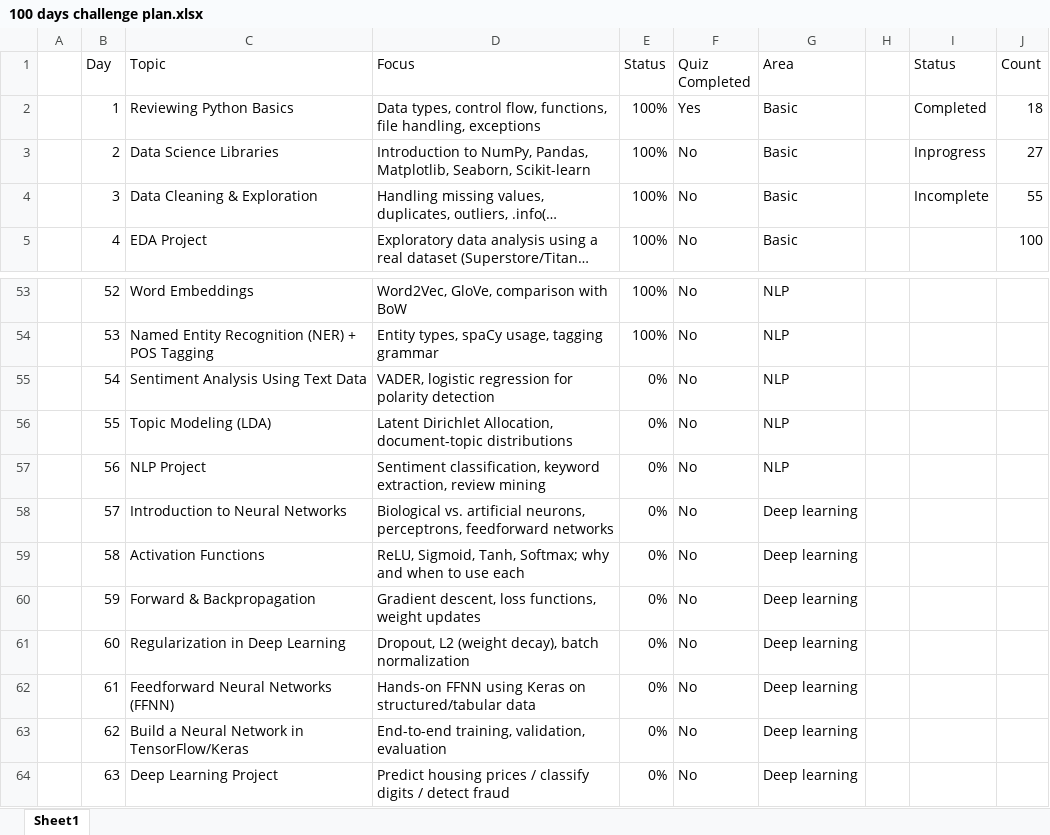
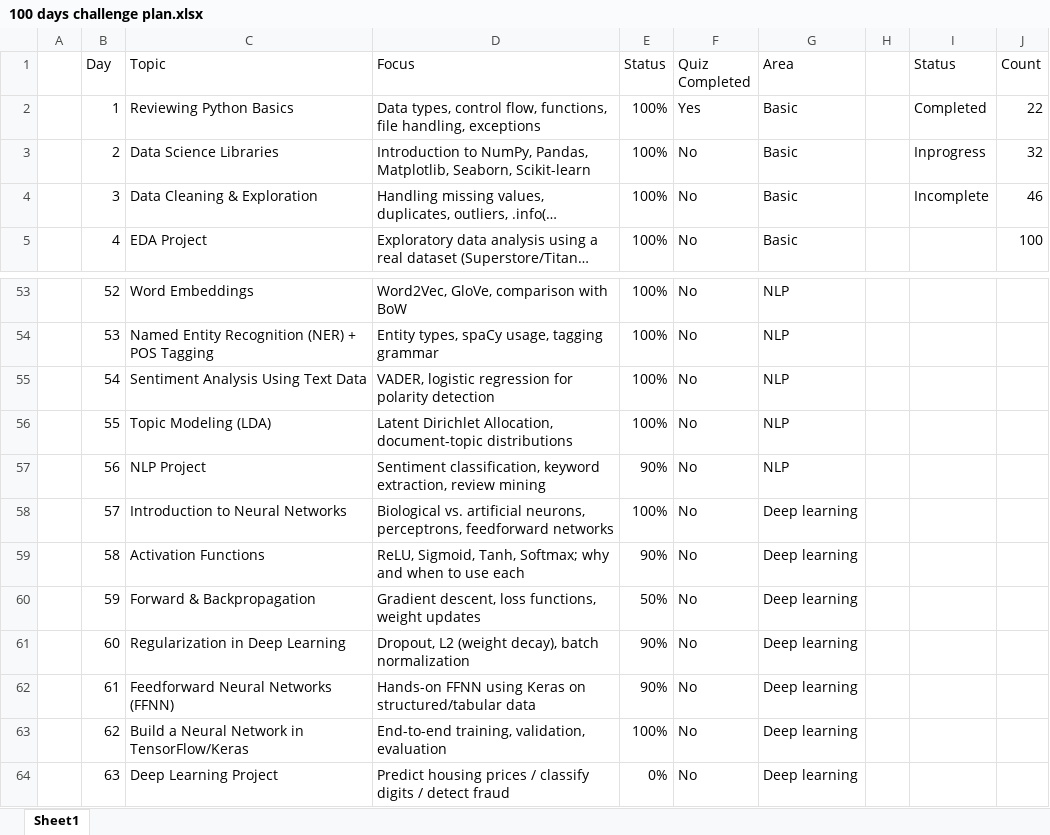
Before and after one commit to ameygawade/DataScience-100-Days-of-Data-Science, an Excel workbook: 100 days challenge plan.xlsx, sheet Sheet1, drawn as a sheet; only a part is shown, gaps mark what is left out; long unchanged cells end in …; values as stored, in another font and other column widths than the file's, no borders; conditional formats and table styles not drawn; the diff names each change by its address in the sheet, - before the commit and + after, or states it on an @@ line.

```diff
--- a/100 days challenge plan.xlsx (sheet Sheet1)
+++ b/100 days challenge plan.xlsx (sheet Sheet1)
-J2 (Count): 18
+J2 (Count): 22
-J3 (Count): 27
+J3 (Count): 32
-J4 (Count): 55
+J4 (Count): 46
-E55:E56 (Status): 0%
+E55:E56 (Status): 100%
-E57 (Status): 0%
+E57 (Status): 90%
-E58 (Status): 0%
+E58 (Status): 100%
-E59 (Status): 0%
+E59 (Status): 90%
-E60 (Status): 0%
+E60 (Status): 50%
-E61:E62 (Status): 0%
+E61:E62 (Status): 90%
-E63 (Status): 0%
+E63 (Status): 100%
```
Also changed, not shown: 16 other files.
